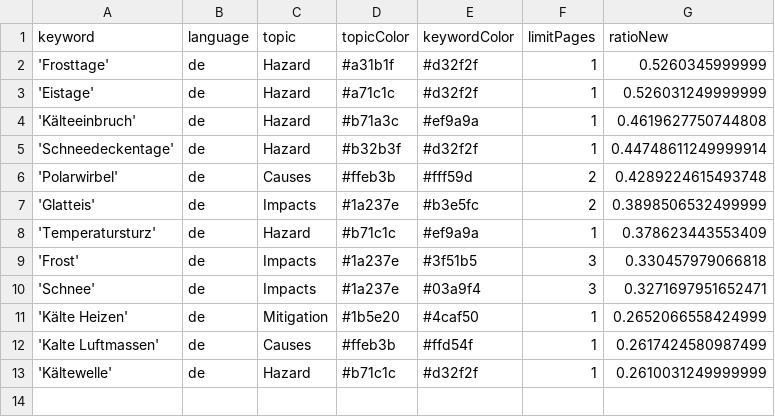
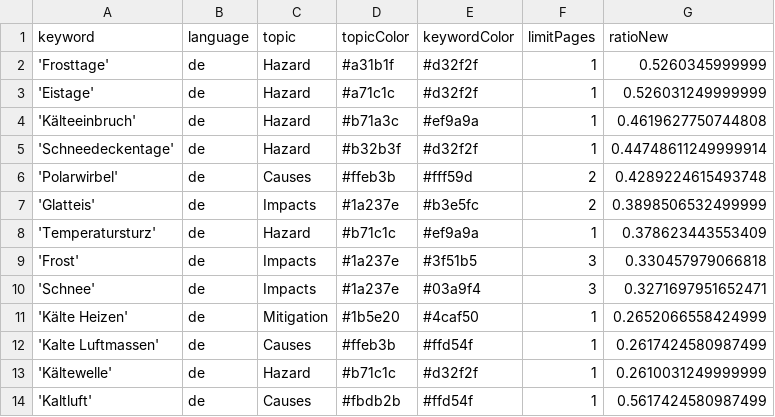
Before and after one commit to annajungfleischnews/coldIsComing, a CSV file: keywords.csv, drawn as a sheet.

Commit message:
Update keywords.csv

```diff
--- a/keywords.csv
+++ b/keywords.csv
@@ -13 +13,2 @@ keyword,language,topic,topicColor,keywordColor,limitPages,ratioNew
 'Kältewelle',de,Hazard,#b71c1c,#d32f2f,1,0.2610031249999999
+'Kaltluft',de,Causes,#fbdb2b,#ffd54f,1,0.5617424580987499
```
